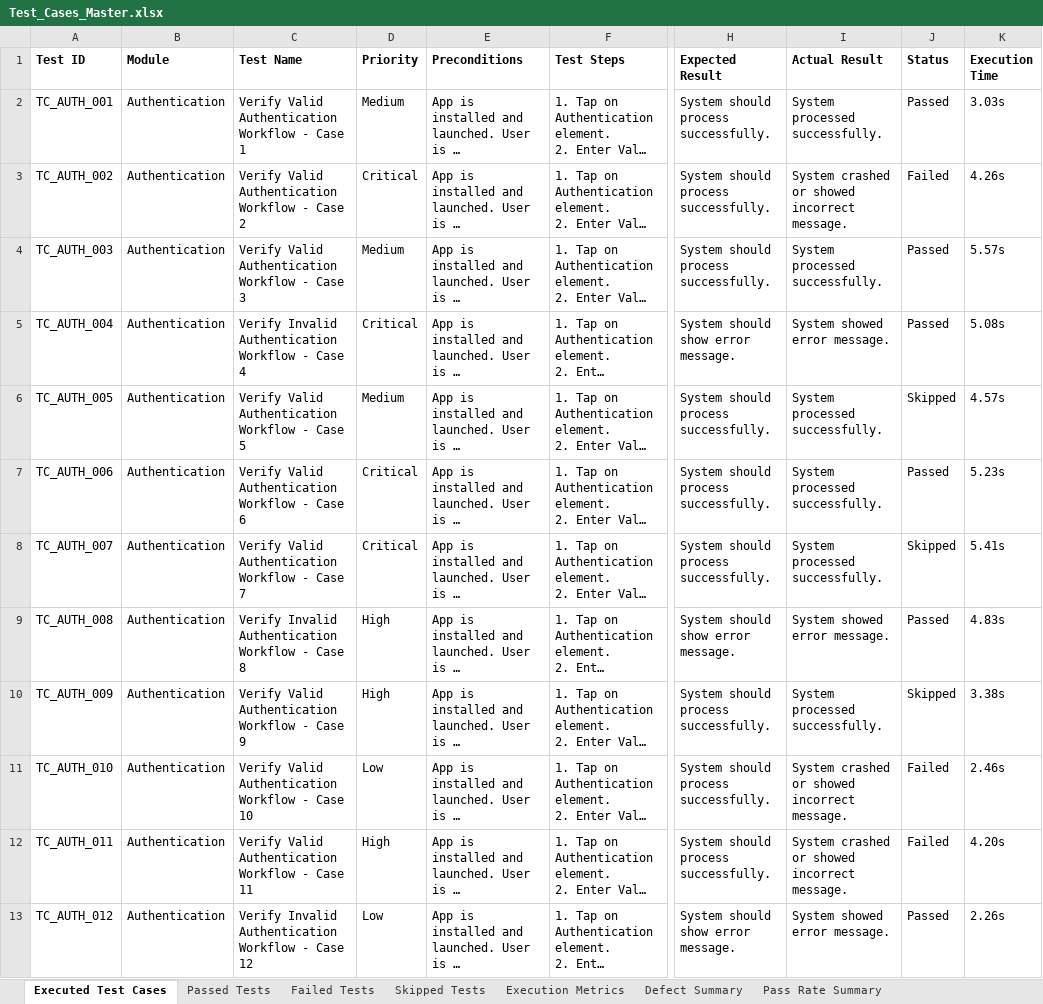
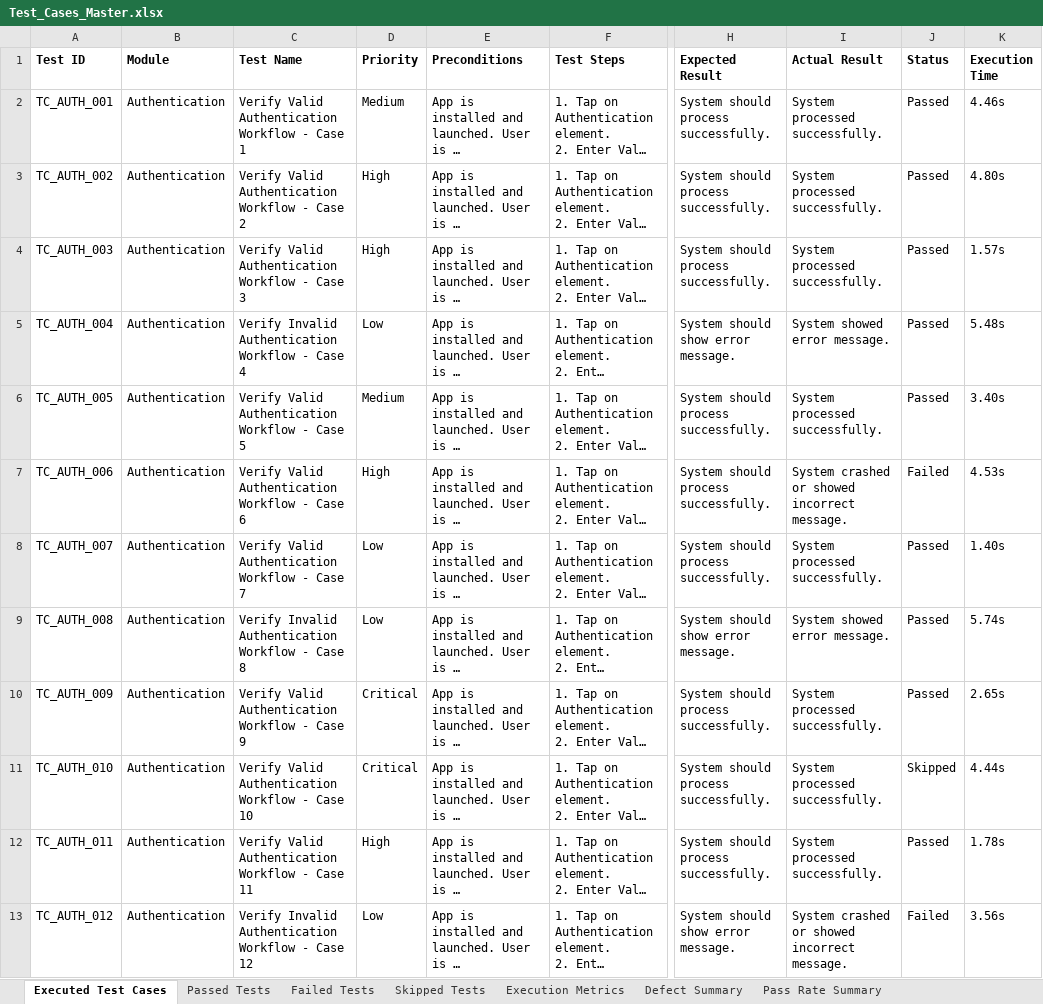
Before and after one commit to NikhithaPittam0907/pdd, an Excel workbook: automation/data/Test_Cases_Master.xlsx, sheet Executed Test Cases, drawn as a sheet; only a part is shown, gaps mark what is left out; long unchanged cells end in …; values as stored, in another font and other column widths than the file's, no borders; the diff covers the shown part only; the diff names each change by its address in the sheet, - before the commit and + after, or states it on an @@ line.

```diff
--- a/automation/data/Test_Cases_Master.xlsx (sheet Executed Test Cases)
+++ b/automation/data/Test_Cases_Master.xlsx (sheet Executed Test Cases)
-K2 (Execution Time): 3.03s
+K2 (Execution Time): 4.46s
-D3 (Priority): Critical
+D3 (Priority): High
-I3 (Actual Result): System crashed or showed incorrect message.
+I3 (Actual Result): System processed successfully.
-J3 (Status): Failed
+J3 (Status): Passed
-K3 (Execution Time): 4.26s
+K3 (Execution Time): 4.80s
-D4 (Priority): Medium
+D4 (Priority): High
-K4 (Execution Time): 5.57s
+K4 (Execution Time): 1.57s
-D5 (Priority): Critical
+D5 (Priority): Low
-K5 (Execution Time): 5.08s
+K5 (Execution Time): 5.48s
-J6 (Status): Skipped
+J6 (Status): Passed
-K6 (Execution Time): 4.57s
+K6 (Execution Time): 3.40s
-D7 (Priority): Critical
+D7 (Priority): High
-I7 (Actual Result): System processed successfully.
+I7 (Actual Result): System crashed or showed incorrect message.
-J7 (Status): Passed
+J7 (Status): Failed
-K7 (Execution Time): 5.23s
+K7 (Execution Time): 4.53s
-D8 (Priority): Critical
+D8 (Priority): Low
-J8 (Status): Skipped
+J8 (Status): Passed
-K8 (Execution Time): 5.41s
+K8 (Execution Time): 1.40s
-D9 (Priority): High
+D9 (Priority): Low
-K9 (Execution Time): 4.83s
+K9 (Execution Time): 5.74s
-D10 (Priority): High
+D10 (Priority): Critical
-J10 (Status): Skipped
+J10 (Status): Passed
-K10 (Execution Time): 3.38s
+K10 (Execution Time): 2.65s
-D11 (Priority): Low
+D11 (Priority): Critical
-I11:I12 (Actual Result): System crashed or showed incorrect message.
+I11:I12 (Actual Result): System processed successfully.
-J11 (Status): Failed
+J11 (Status): Skipped
-K11 (Execution Time): 2.46s
+K11 (Execution Time): 4.44s
-J12 (Status): Failed
+J12 (Status): Passed
-K12 (Execution Time): 4.20s
+K12 (Execution Time): 1.78s
-I13 (Actual Result): System showed error message.
+I13 (Actual Result): System crashed or showed incorrect message.
-J13 (Status): Passed
+J13 (Status): Failed
-K13 (Execution Time): 2.26s
+K13 (Execution Time): 3.56s
```
Also changed, not shown: 1229 edited cells elsewhere in this sheet, 8 other files.
